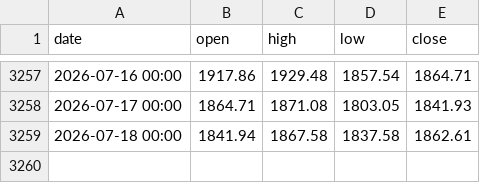
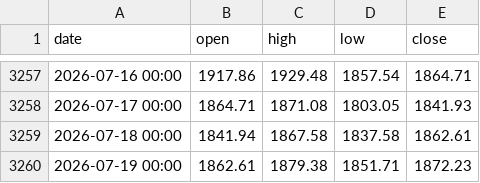
Before and after one commit to mshmwr/k-line-prediction, a CSV file: history_database/Binance_ETHUSDT_d.csv, drawn as a sheet; only a part is shown, gaps mark what is left out; the diff names each change by its address in the sheet, - before the commit and + after, or states it on an @@ line.

```diff
--- a/history_database/Binance_ETHUSDT_d.csv
+++ b/history_database/Binance_ETHUSDT_d.csv
+row 3260: 2026-07-19 00:00 | 1862.61 | 1879.38 | 1851.71 | 1872.23
```
Also changed, not shown: 1 other file.
